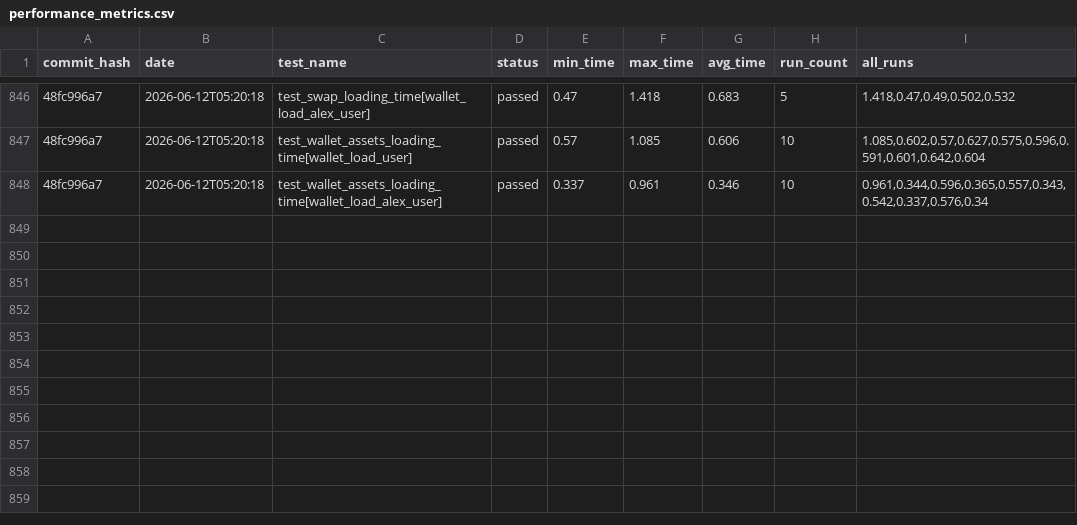
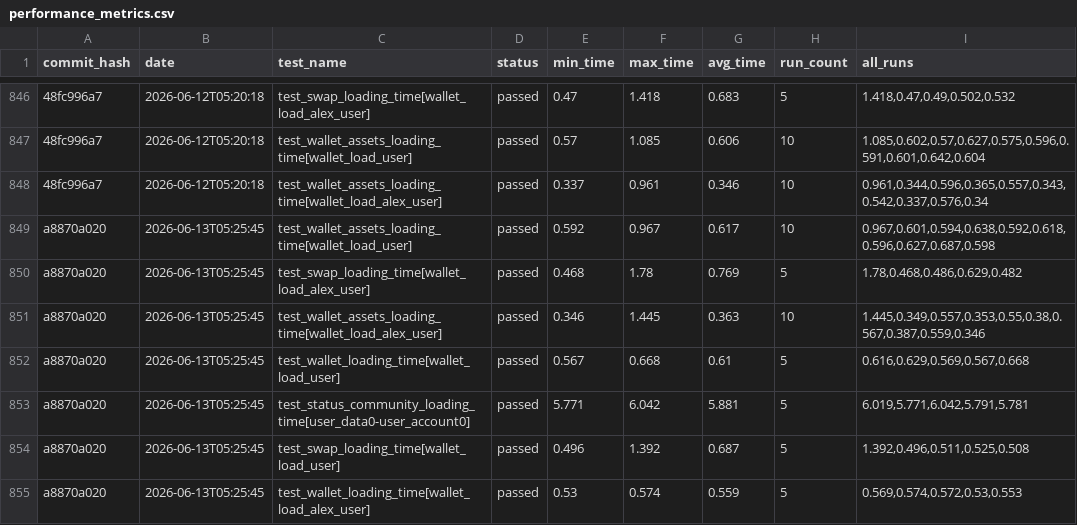
Before and after one commit to status-im/status-app-benchmarks, a CSV file: data/performance_metrics.csv, drawn as a sheet; only a part is shown, gaps mark what is left out; the diff names each change by its address in the sheet, - before the commit and + after, or states it on an @@ line.

Commit message:
Add benchmark results for commit a8870a020

```diff
--- a/data/performance_metrics.csv
+++ b/data/performance_metrics.csv
+row 849: a8870a020 | 2026-06-13T05:25:45 | test_wallet_assets_loading_time[wallet_load_user] | passed | 0.592 | 0.967 | 0.617 | 10 | 0.967,0.601,0.594,0.638,0.592,0.618,0.596,0.627,0.687,0.598
+row 850: a8870a020 | 2026-06-13T05:25:45 | test_swap_loading_time[wallet_load_alex_user] | passed | 0.468 | 1.78 | 0.769 | 5 | 1.78,0.468,0.486,0.629,0.482
+row 851: a8870a020 | 2026-06-13T05:25:45 | test_wallet_assets_loading_time[wallet_load_alex_user] | passed | 0.346 | 1.445 | 0.363 | 10 | 1.445,0.349,0.557,0.353,0.55,0.38,0.567,0.387,0.559,0.346
+row 852: a8870a020 | 2026-06-13T05:25:45 | test_wallet_loading_time[wallet_load_user] | passed | 0.567 | 0.668 | 0.61 | 5 | 0.616,0.629,0.569,0.567,0.668
+row 853: a8870a020 | 2026-06-13T05:25:45 | test_status_community_loading_time[user_data0-user_account0] | passed | 5.771 | 6.042 | 5.881 | 5 | 6.019,5.771,6.042,5.791,5.781
+row 854: a8870a020 | 2026-06-13T05:25:45 | test_swap_loading_time[wallet_load_user] | passed | 0.496 | 1.392 | 0.687 | 5 | 1.392,0.496,0.511,0.525,0.508
+row 855: a8870a020 | 2026-06-13T05:25:45 | test_wallet_loading_time[wallet_load_alex_user] | passed | 0.53 | 0.574 | 0.559 | 5 | 0.569,0.574,0.572,0.53,0.553
```
Also changed, not shown: data/summary_metrics.csv, 6 other files.
